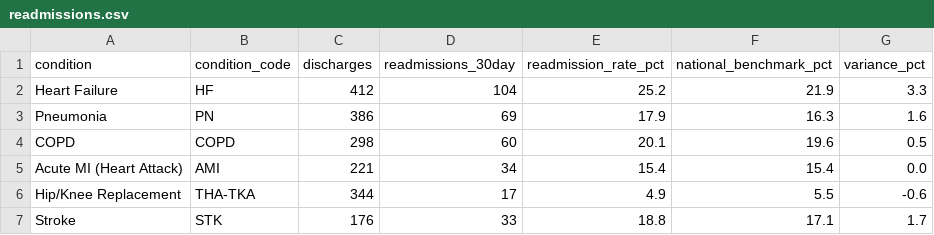
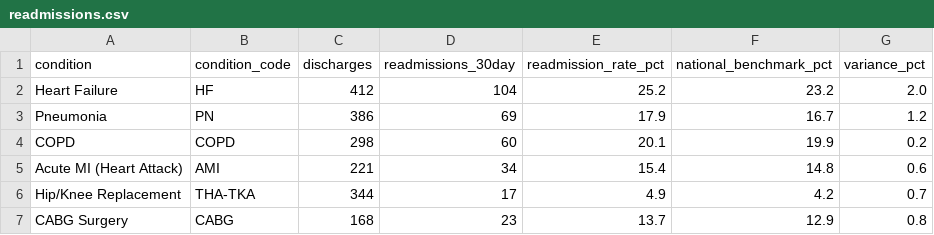
Before and after one commit to elazarf123/healthcare-data-portfolio, a CSV file: readmissions.csv, drawn as a sheet.

Commit message:
Update readmission data and add CABG Surgery
Updated readmission rates and national benchmark percentages for existing conditions, and added CABG Surgery data.

```diff
--- a/readmissions.csv
+++ b/readmissions.csv
@@ -1,7 +1,7 @@
 condition,condition_code,discharges,readmissions_30day,readmission_rate_pct,national_benchmark_pct,variance_pct
-Heart Failure,HF,412,104,25.2,21.9,3.3
-Pneumonia,PN,386,69,17.9,16.3,1.6
-COPD,COPD,298,60,20.1,19.6,0.5
-Acute MI (Heart Attack),AMI,221,34,15.4,15.4,0.0
-Hip/Knee Replacement,THA-TKA,344,17,4.9,5.5,-0.6
-Stroke,STK,176,33,18.8,17.1,1.7
+Heart Failure,HF,412,104,25.2,23.2,2.0
+Pneumonia,PN,386,69,17.9,16.7,1.2
+COPD,COPD,298,60,20.1,19.9,0.2
+Acute MI (Heart Attack),AMI,221,34,15.4,14.8,0.6
+Hip/Knee Replacement,THA-TKA,344,17,4.9,4.2,0.7
+CABG Surgery,CABG,168,23,13.7,12.9,0.8
```
